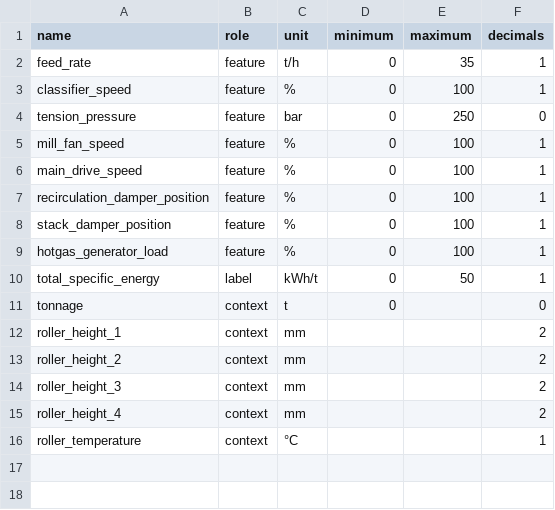
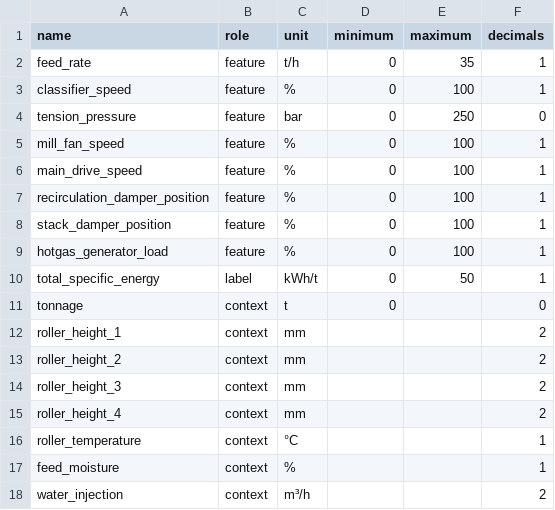
Before and after one commit to marijan-p/process_optimization_concept_drift, a CSV file: src/utils/mill_tags.csv, drawn as a sheet; the diff names each change by its address in the sheet, - before the commit and + after, or states it on an @@ line.

Commit message:
adding feed moisture and water injection signals

```diff
--- a/src/utils/mill_tags.csv
+++ b/src/utils/mill_tags.csv
+row 17: feed_moisture | context | % |  |  | 1
+row 18: water_injection | context | m³/h |  |  | 2
```
Also changed, not shown: 2 other files.
